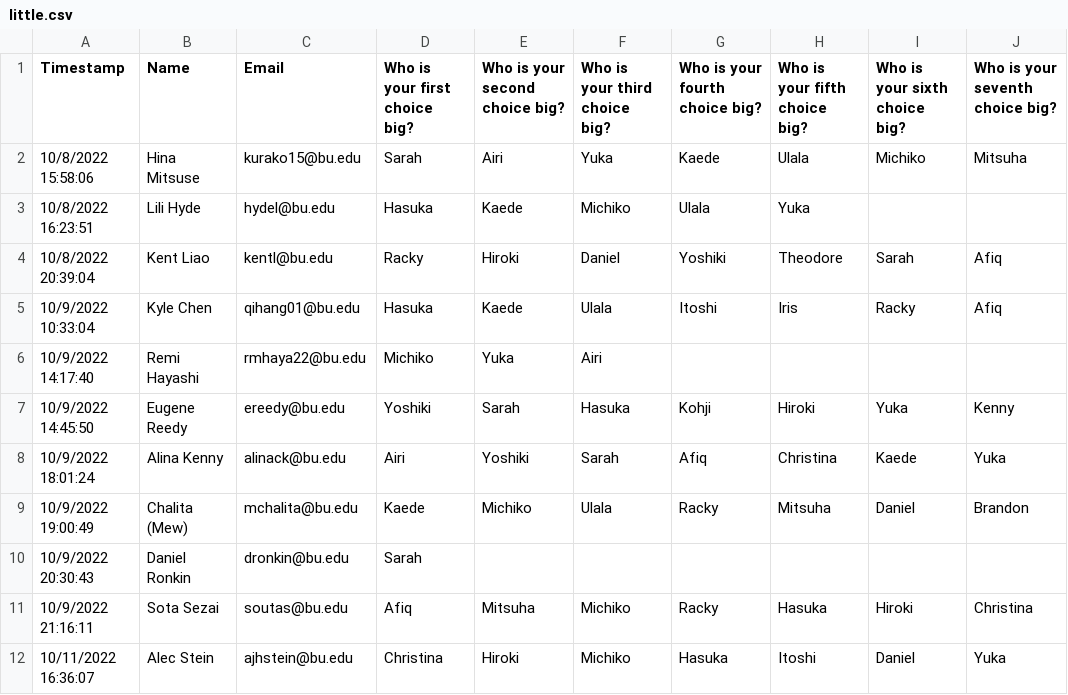
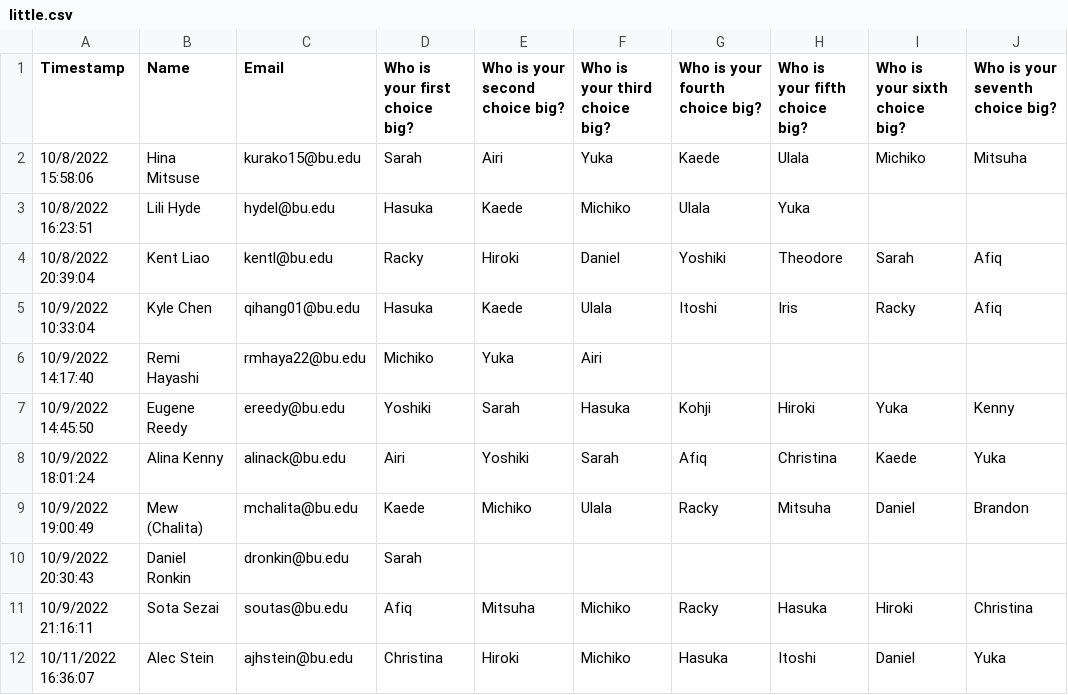
Before and after one commit to schuyler1007/bujsa, a CSV file: misc/little.csv, drawn as a sheet; only a part is shown.

```diff
--- a/misc/little.csv
+++ b/misc/little.csv
@@ -8,3 +8,3 @@ Timestamp,Name,Email,Who is your first choice big?,Who is your second choice big
 10/9/2022 18:01:24,Alina Kenny,alinack@bu.edu,Airi,Yoshiki,Sarah,Afiq,Christina,Kaede,Yuka
-10/9/2022 19:00:49,Chalita (Mew),mchalita@bu.edu,Kaede,Michiko,Ulala,Racky,Mitsuha,Daniel,Brandon
+10/9/2022 19:00:49,Mew (Chalita),mchalita@bu.edu,Kaede,Michiko,Ulala,Racky,Mitsuha,Daniel,Brandon
 10/9/2022 20:30:43,Daniel Ronkin,dronkin@bu.edu,Sarah,,,,,,
```
Also changed, not shown: 18 other files.
